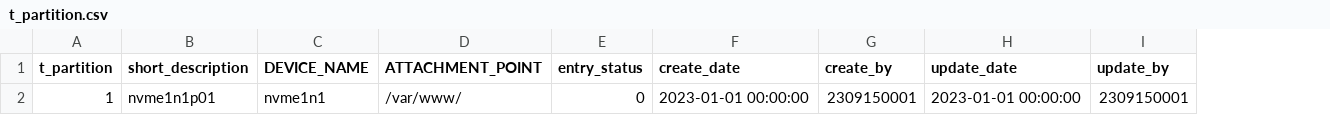
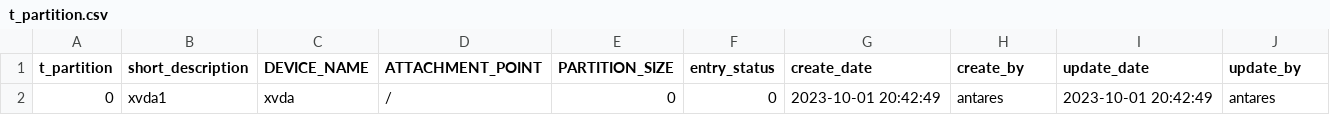
Before and after one commit to TCS2211194M1/Antares_project, a CSV file: tablas/t_partition.csv, drawn as a sheet; removed rows and columns are numbered as before the commit, all else as after; the diff names each change by its address in the sheet, - before the commit and + after, or states it on an @@ line.

Commit message:
Update t_partition.csv

```diff
--- a/tablas/t_partition.csv
+++ b/tablas/t_partition.csv
+column E (PARTITION_SIZE), empty
-row 2: 1 | nvme1n1p01 | nvme1n1 | /var/www/ | 0 | 2023-01-01 00:00:00 | 2309150001 | 2023-01-01 00:00:00 | 2309150001
+row 2: 0 | xvda1 | xvda | / | 0 | 0 | 2023-10-01 20:42:49 | antares | 2023-10-01 20:42:49 | antares
```
